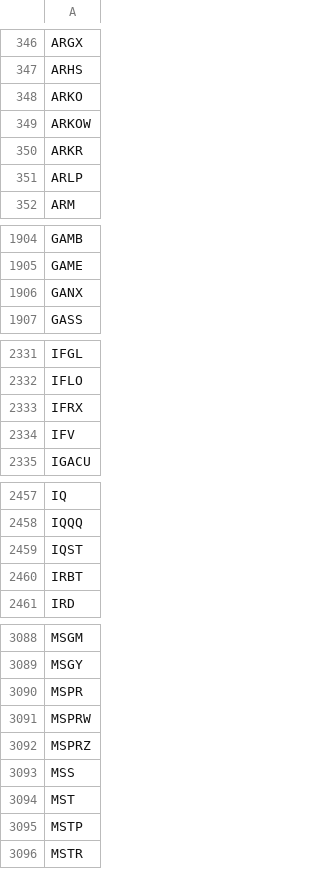
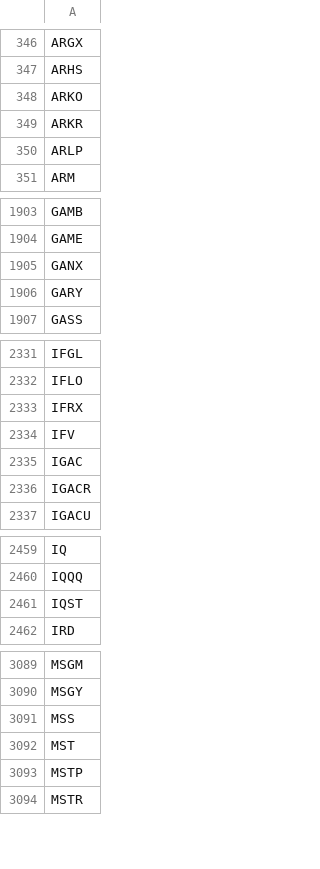
Before and after one commit to cmmds1982/nasdaq-tickers-fetcher, a CSV file: nasdaq_tickers.csv, drawn as a sheet; only a part is shown, gaps mark what is left out; removed rows and columns are numbered as before the commit, all else as after; the diff covers the shown part only; the diff names each change by its address in the sheet, - before the commit and + after, or states it on an @@ line.

```diff
--- a/nasdaq_tickers.csv
+++ b/nasdaq_tickers.csv
-row 349: ARKOW
+row 1906: GARY
+row 2335: IGAC
+row 2336: IGACR
-row 2460: IRBT
-row 3090: MSPR
-row 3091: MSPRW
-row 3092: MSPRZ
```
Also changed, not shown: 1 edited cell elsewhere in this file.
